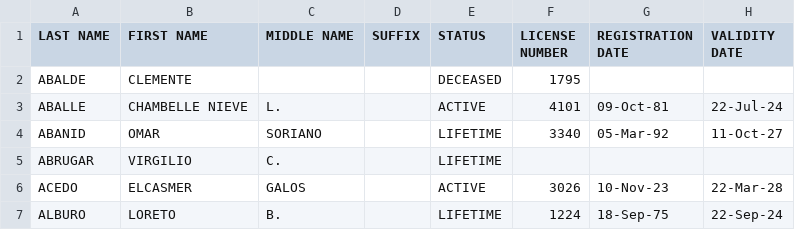
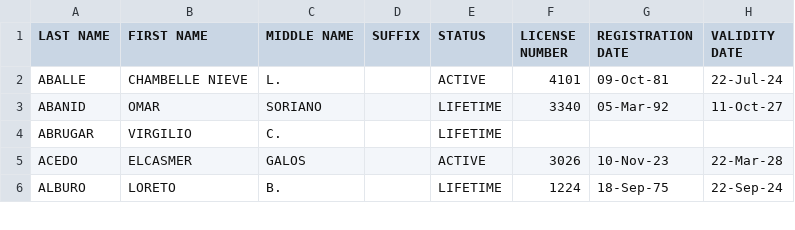
Before and after one commit to FrancisZG/membership-lookup, a CSV file: db.csv, drawn as a sheet; only a part is shown; the diff names each change by its address in the sheet, - before the commit and + after, or states it on an @@ line.

Commit message:
Update db.csv

```diff
--- a/db.csv
+++ b/db.csv
-row 2: ABALDE | CLEMENTE |  |  | DECEASED | 1795
```
